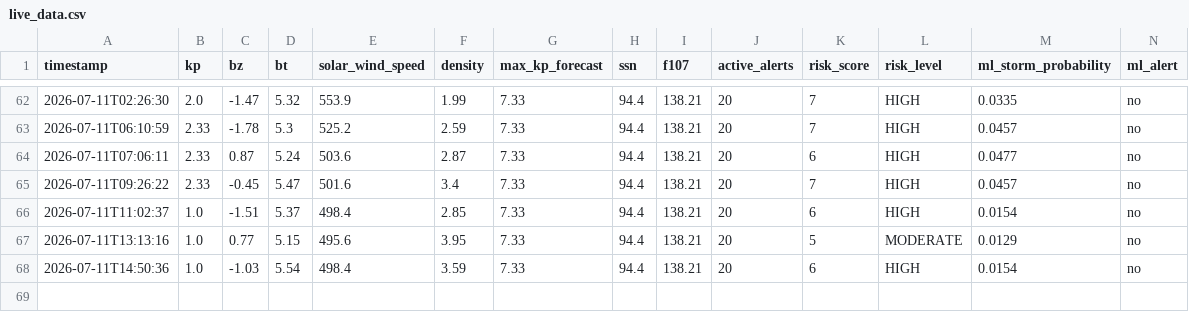
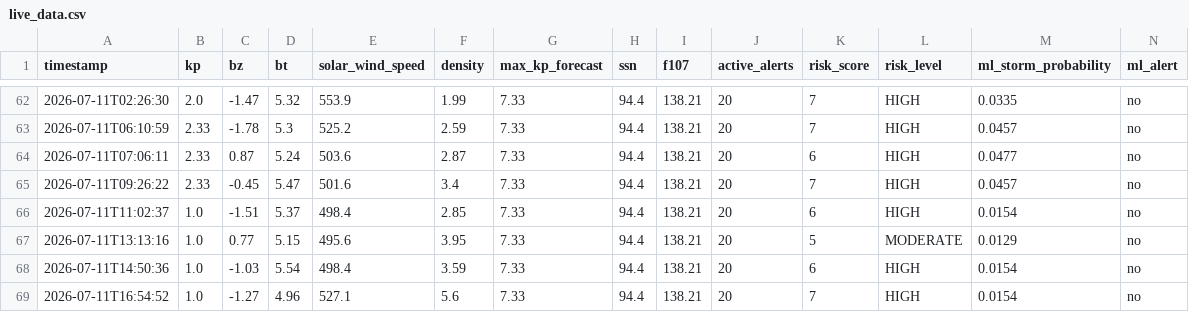
Before and after one commit to thakarnakshtra-dotcom/SolarShield, a CSV file: live_data.csv, drawn as a sheet; only a part is shown, gaps mark what is left out; rows hold the shown columns only; the diff names each change by its address in the sheet, - before the commit and + after, or states it on an @@ line.

```diff
--- a/live_data.csv
+++ b/live_data.csv
+row 69: 2026-07-11T16:54:52 | 1.0 | -1.27 | 4.96 | 527.1 | 5.6 | 7.33 | 94.4 | 138.21 | 20 | 7 | HIGH | 0.0154 | no
```
